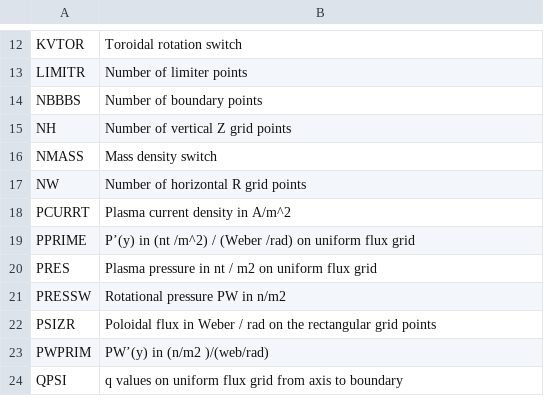
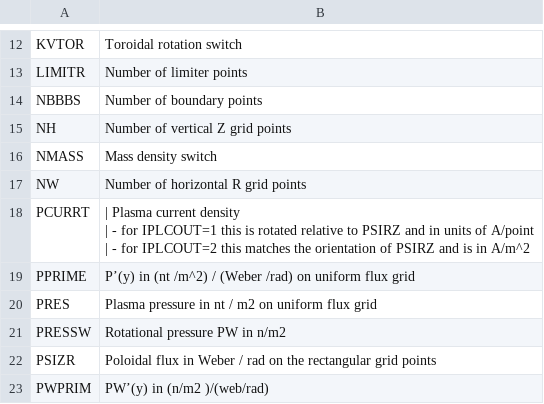
Before and after one commit to gafusion/EFIT, a CSV file: docs/tables/geqdsk.csv, drawn as a sheet; only a part is shown, gaps mark what is left out; the shorter side is filled out with more unchanged rows.

```diff
--- a/docs/tables/geqdsk.csv
+++ b/docs/tables/geqdsk.csv
@@ -17,3 +17,5 @@ NMASS, Mass density switch
 NW, Number of horizontal R grid points
-PCURRT, Plasma current density in A/m^2
+PCURRT, "| Plasma current density
+| - for IPLCOUT=1 this is rotated relative to PSIRZ and in units of A/point
+| - for IPLCOUT=2 this matches the orientation of PSIRZ and is in A/m^2"
 PPRIME, P’(y) in (nt /m^2) / (Weber /rad) on uniform flux grid
```
Also changed, not shown: docs/tables/efitin.csv, docs/tables/in1.csv, 13 other files.
